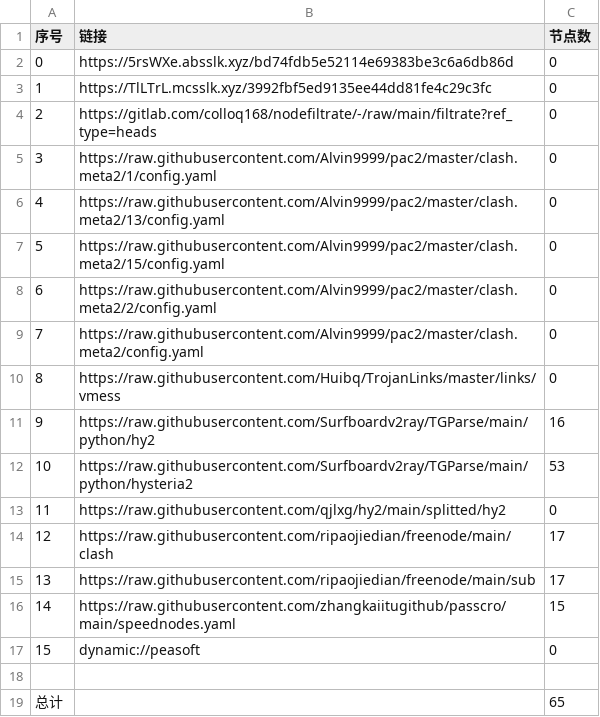
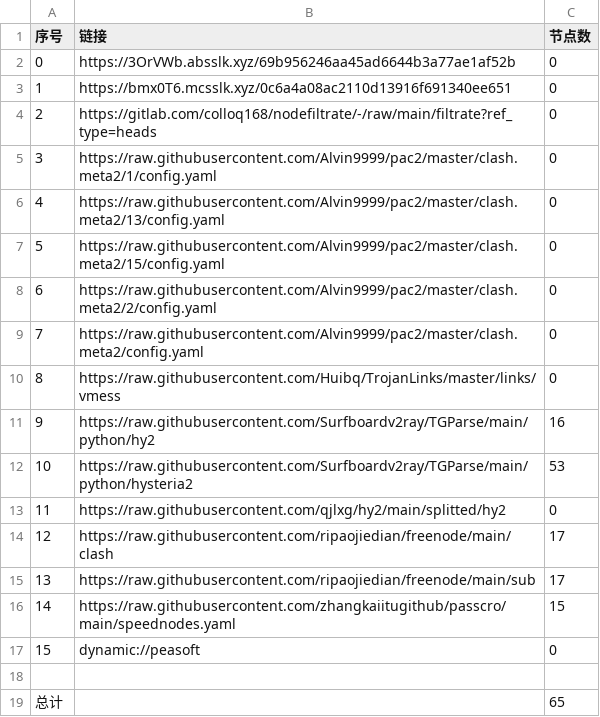
Before and after one commit to link8077/AutoMergePublicNodes, a CSV file: list_result.csv, drawn as a sheet.

```diff
--- a/list_result.csv
+++ b/list_result.csv
@@ -1,4 +1,4 @@
 序号,链接,节点数
-0,https://5rsWXe.absslk.xyz/bd74fdb5e52114e69383be3c6a6db86d,0
-1,https://TlLTrL.mcsslk.xyz/3992fbf5ed9135ee44dd81fe4c29c3fc,0
+0,https://3OrVWb.absslk.xyz/69b956246aa45ad6644b3a77ae1af52b,0
+1,https://bmx0T6.mcsslk.xyz/0c6a4a08ac2110d13916f691340ee651,0
 2,https://gitlab.com/colloq168/nodefiltrate/-/raw/main/filtrate?ref_type=heads,0
```
Also changed, not shown: 3 other files.
